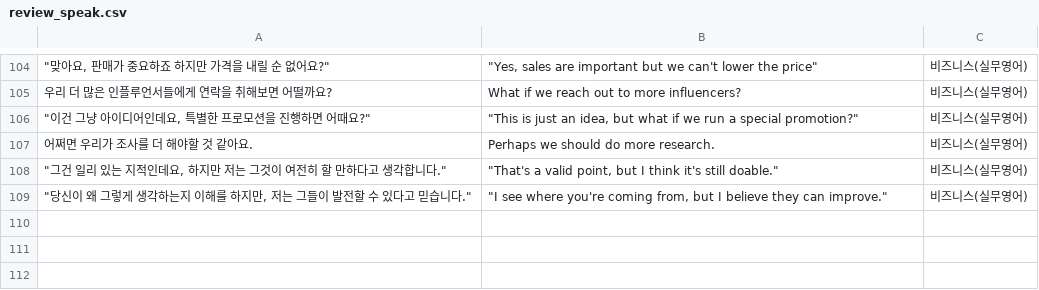
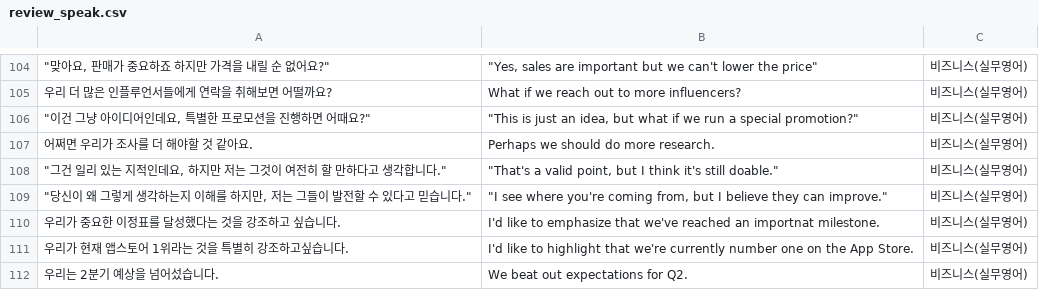
Before and after one commit to patbaek88/English-Study, a CSV file: review_speak.csv, drawn as a sheet; only a part is shown, gaps mark what is left out; the diff names each change by its address in the sheet, - before the commit and + after, or states it on an @@ line.

Commit message:
Update review_speak.csv

```diff
--- a/review_speak.csv
+++ b/review_speak.csv
+row 110: 우리가 중요한 이정표를 달성했다는 것을 강조하고 싶습니다. | I'd like to emphasize that we've reached an importnat milestone. | 비즈니스(실무영어)
+row 111: 우리가 현재 앱스토어 1위라는 것을 특별히 강조하고싶습니다. | I'd like to highlight that we're currently number one on the App Store. | 비즈니스(실무영어)
+row 112: 우리는 2분기 예상을 넘어섰습니다. | We beat out expectations for Q2. | 비즈니스(실무영어)
```
